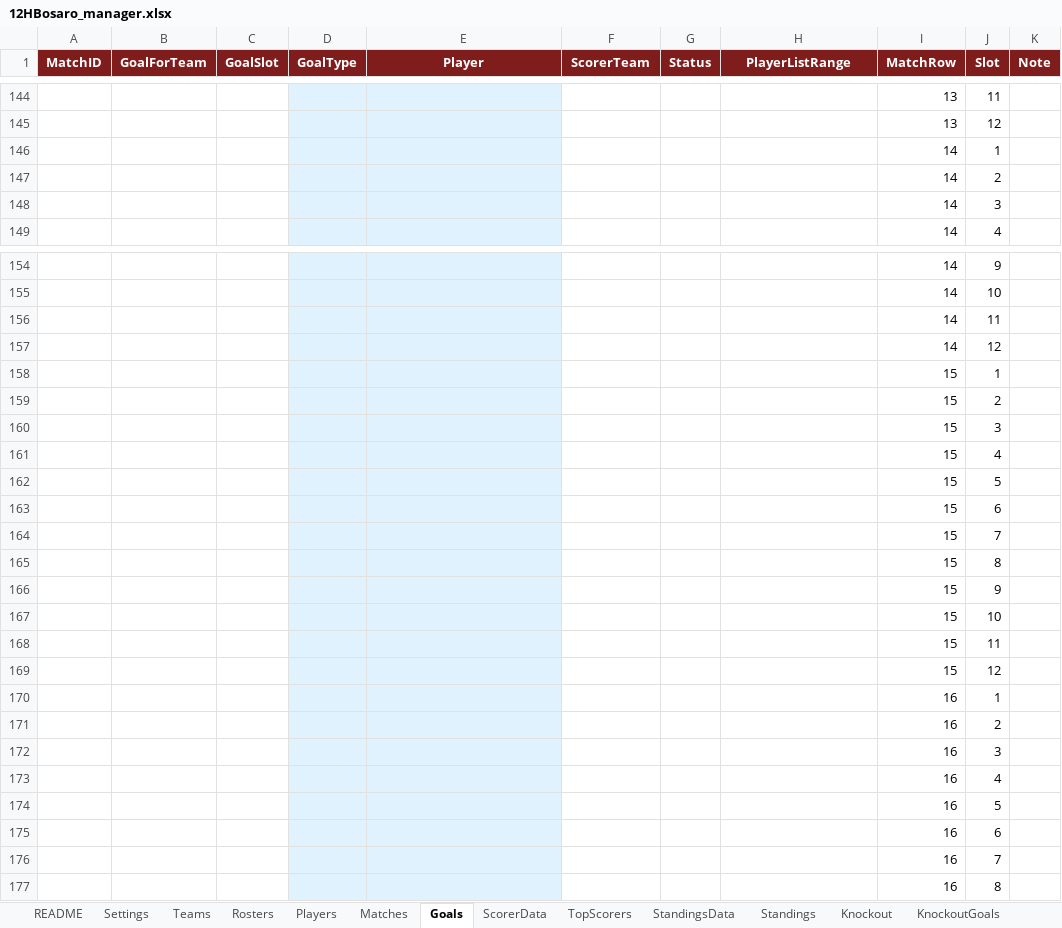
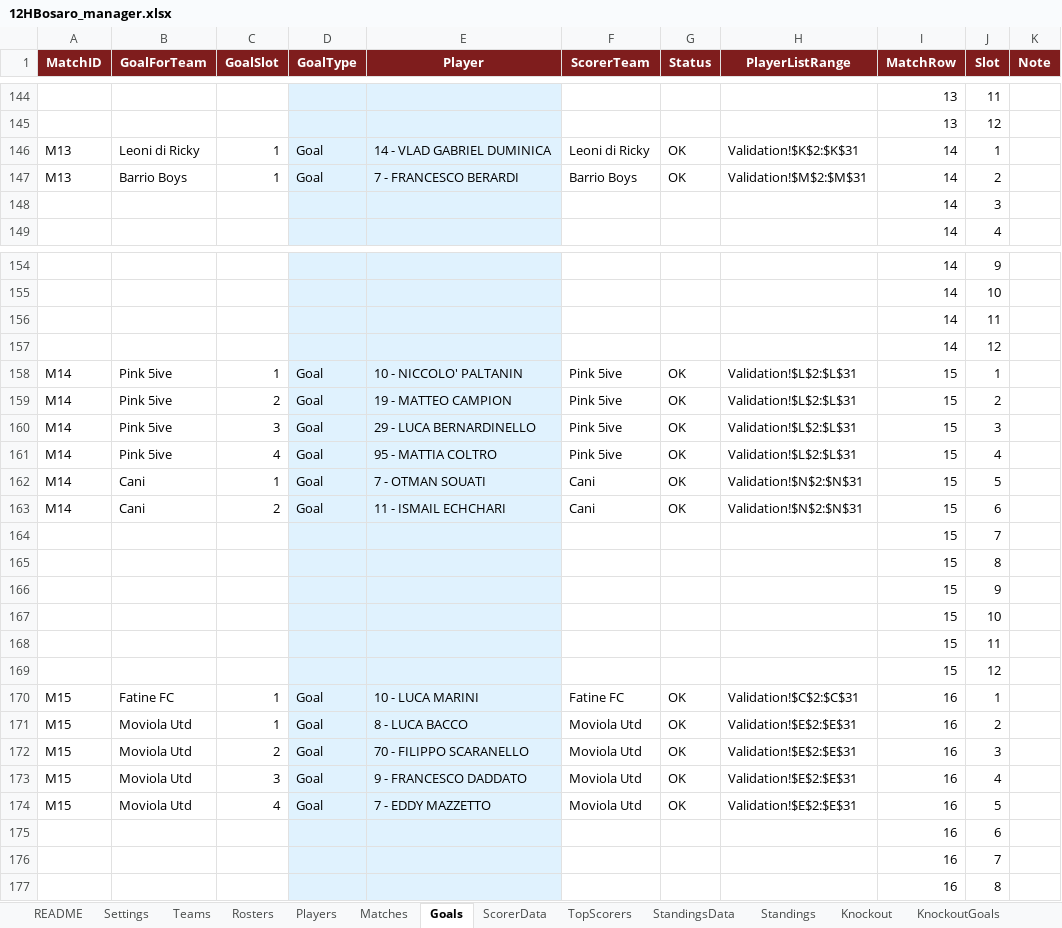
Before and after one commit to Danielm222/12orebosaro, an Excel workbook: 12HBosaro_manager.xlsx, sheet Goals, drawn as a sheet; only a part is shown, gaps mark what is left out; values as stored, in another font and other column widths than the file's, no borders; conditional formats not drawn; removed rows and columns are numbered as before the commit, all else as after; the diff names each change by its address in the sheet, - before the commit and + after, or states it on an @@ line.

```diff
--- a/12HBosaro_manager.xlsx (sheet Goals)
+++ b/12HBosaro_manager.xlsx (sheet Goals)
-row 146:  |  |  |  |  |  |  |  | 14 | 1
-row 147:  |  |  |  |  |  |  |  | 14 | 2
+row 146: M13 | Leoni di Ricky | 1 | Goal | 14 - VLAD GABRIEL DUMINICA | Leoni di Ricky | OK | Validation!$K$2:$K$31 | 14 | 1
+row 147: M13 | Barrio Boys | 1 | Goal | 7 - FRANCESCO BERARDI | Barrio Boys | OK | Validation!$M$2:$M$31 | 14 | 2
-row 158:  |  |  |  |  |  |  |  | 15 | 1
-row 159:  |  |  |  |  |  |  |  | 15 | 2
-row 160:  |  |  |  |  |  |  |  | 15 | 3
-row 161:  |  |  |  |  |  |  |  | 15 | 4
-row 162:  |  |  |  |  |  |  |  | 15 | 5
-row 163:  |  |  |  |  |  |  |  | 15 | 6
+row 158: M14 | Pink 5ive | 1 | Goal | 10 - NICCOLO' PALTANIN | Pink 5ive | OK | Validation!$L$2:$L$31 | 15 | 1
+row 159: M14 | Pink 5ive | 2 | Goal | 19 - MATTEO CAMPION | Pink 5ive | OK | Validation!$L$2:$L$31 | 15 | 2
+row 160: M14 | Pink 5ive | 3 | Goal | 29 - LUCA BERNARDINELLO | Pink 5ive | OK | Validation!$L$2:$L$31 | 15 | 3
+row 161: M14 | Pink 5ive | 4 | Goal | 95 - MATTIA COLTRO | Pink 5ive | OK | Validation!$L$2:$L$31 | 15 | 4
+row 162: M14 | Cani | 1 | Goal | 7 - OTMAN SOUATI | Cani | OK | Validation!$N$2:$N$31 | 15 | 5
+row 163: M14 | Cani | 2 | Goal | 11 - ISMAIL ECHCHARI | Cani | OK | Validation!$N$2:$N$31 | 15 | 6
-row 170:  |  |  |  |  |  |  |  | 16 | 1
-row 171:  |  |  |  |  |  |  |  | 16 | 2
-row 172:  |  |  |  |  |  |  |  | 16 | 3
-row 173:  |  |  |  |  |  |  |  | 16 | 4
-row 174:  |  |  |  |  |  |  |  | 16 | 5
+row 170: M15 | Fatine FC | 1 | Goal | 10 - LUCA MARINI | Fatine FC | OK | Validation!$C$2:$C$31 | 16 | 1
+row 171: M15 | Moviola Utd | 1 | Goal | 8 - LUCA BACCO | Moviola Utd | OK | Validation!$E$2:$E$31 | 16 | 2
+row 172: M15 | Moviola Utd | 2 | Goal | 70 - FILIPPO SCARANELLO | Moviola Utd | OK | Validation!$E$2:$E$31 | 16 | 3
+row 173: M15 | Moviola Utd | 3 | Goal | 9 - FRANCESCO DADDATO | Moviola Utd | OK | Validation!$E$2:$E$31 | 16 | 4
+row 174: M15 | Moviola Utd | 4 | Goal | 7 - EDDY MAZZETTO | Moviola Utd | OK | Validation!$E$2:$E$31 | 16 | 5
```
Also changed, not shown: sheet Export, sheet TopScorers, sheet Standings, sheet StandingsData, sheet ScorerData, sheet Matches, 4 more sheets, formulas that keep their value.
